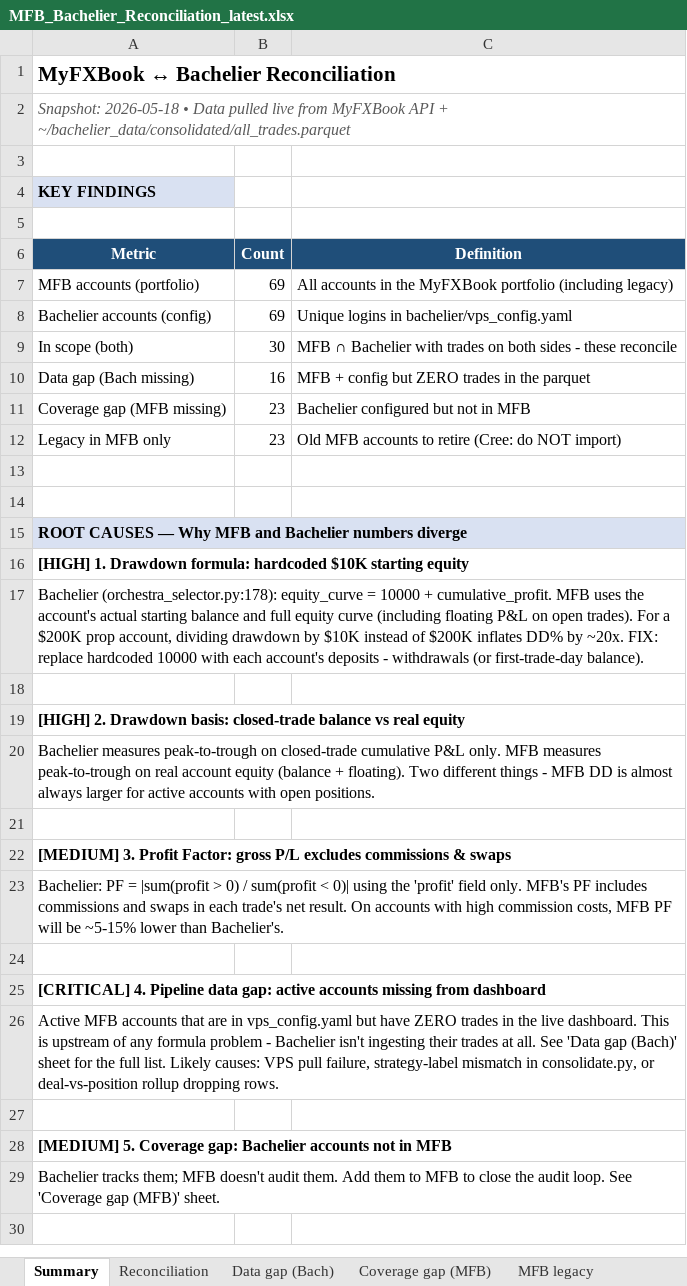
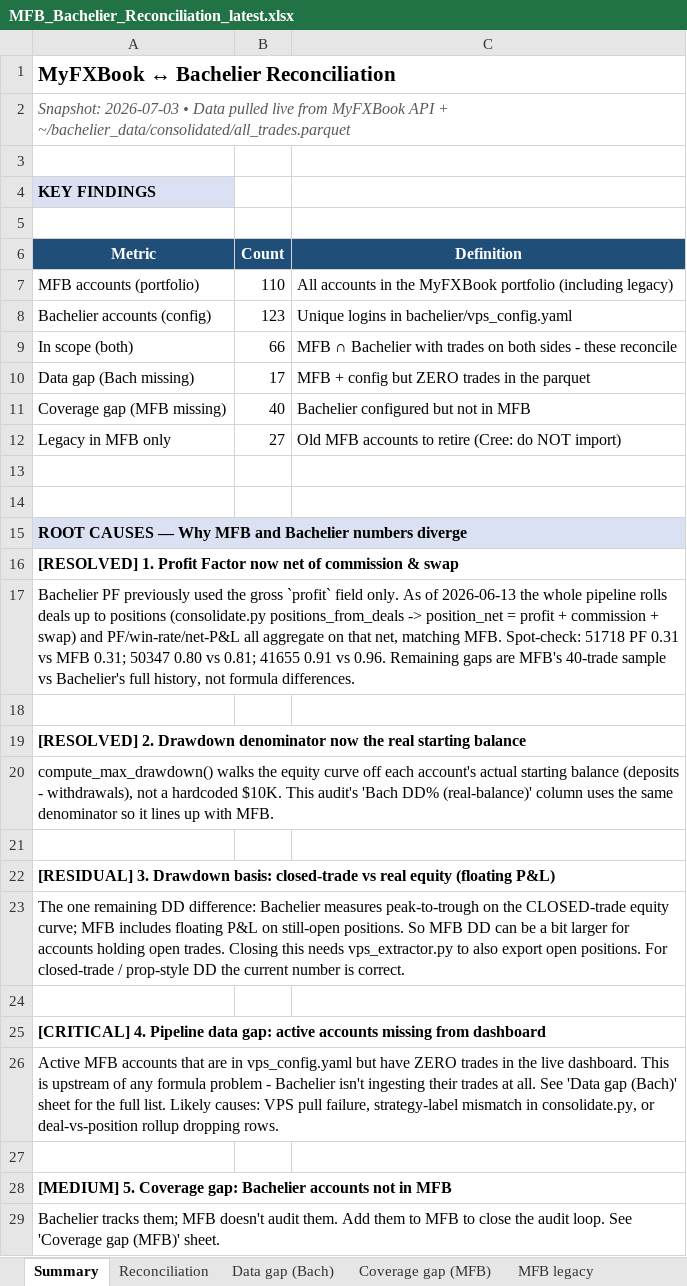
Before and after one commit to TheCryptocrat/bachelier-dashboards, an Excel workbook: MFB_Bachelier_Reconciliation_latest.xlsx, sheet Summary, drawn as a sheet; only a part is shown; the shorter side is filled out with more unchanged rows; values as stored, in another font and other column widths than the file's, no borders; the diff names each change by its address in the sheet, - before the commit and + after, or states it on an @@ line.

```diff
--- a/MFB_Bachelier_Reconciliation_latest.xlsx (sheet Summary)
+++ b/MFB_Bachelier_Reconciliation_latest.xlsx (sheet Summary)
-A2 (Metric): Snapshot: 2026-05-18 • Data…
+A2 (Metric): Snapshot: 2026-07-03 • Data…
-B7 (Count): 69
+B7 (Count): 110
-B8 (Count): 69
+B8 (Count): 123
-B9 (Count): 30
+B9 (Count): 66
-B10 (Count): 16
+B10 (Count): 17
-B11 (Count): 23
+B11 (Count): 40
-B12 (Count): 23
+B12 (Count): 27
-A16 (Metric): [HIGH] 1. Drawdown formula: hardcoded $10K starting equity
+A16 (Metric): [RESOLVED] 1. Profit Factor now net of commission & swap
-A17 (Metric): Bachelier (orchestra_selector.py:178): equity_curve = 10000 + cumulative_profit. MFB uses the account's actual starting balance and full equity curve (including floating P&L on open trades). For a $200K prop account, dividing drawdown by $10K instead of $200K inflates DD% by ~20x. FIX: replace hardcoded 10000 with each account's deposits - withdrawals (or first-trade-day balance).
+A17 (Metric): Bachelier PF previously used the gross `profit` field only. As of 2026-06-13 the whole pipeline rolls deals up to positions (consolidate.py positions_from_deals -> position_net = profit + commission + swap) and PF/win-rate/net-P&L all aggregate on that net, matching MFB. Spot-check: 51718 PF 0.31 vs MFB 0.31; 50347 0.80 vs 0.81; 41655 0.91 vs 0.96. Remaining gaps are MFB's 40-trade sample vs Bachelier's full history, not formula differences.
-A19 (Metric): [HIGH] 2. Drawdown basis: closed-trade balance vs real equity
+A19 (Metric): [RESOLVED] 2. Drawdown denominator now the real starting balance
-A20 (Metric): Bachelier measures peak-to-trough on closed-trade cumulative P&L only. MFB measures peak-to-trough on real account equity (balance + floating). Two different things - MFB DD is almost always larger for active accounts with open positions.
+A20 (Metric): compute_max_drawdown() walks the equity curve off each account's actual starting balance (deposits - withdrawals), not a hardcoded $10K. This audit's 'Bach DD% (real-balance)' column uses the same denominator so it lines up with MFB.
-A22 (Metric): [MEDIUM] 3. Profit Factor: gross P/L excludes commissions & swaps
+A22 (Metric): [RESIDUAL] 3. Drawdown basis: closed-trade vs real equity (floating P&L)
-A23 (Metric): Bachelier: PF = |sum(profit > 0) / sum(profit < 0)| using the 'profit' field only. MFB's PF includes commissions and swaps in each trade's net result. On accounts with high commission costs, MFB PF will be ~5-15% lower than Bachelier's.
+A23 (Metric): The one remaining DD difference: Bachelier measures peak-to-trough on the CLOSED-trade equity curve; MFB includes floating P&L on still-open positions. So MFB DD can be a bit larger for accounts holding open trades. Closing this needs vps_extractor.py to also export open positions. For closed-trade / prop-style DD the current number is correct.
```
Also changed, not shown: sheet Reconciliation, sheet Data gap (Bach), sheet Coverage gap (MFB), sheet MFB legacy, sheet Methodology, 4 other files.
